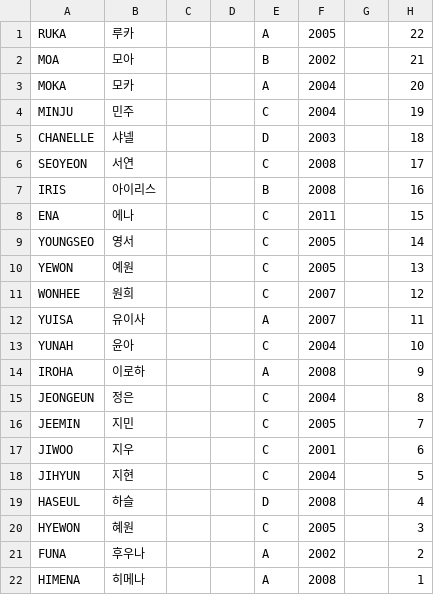
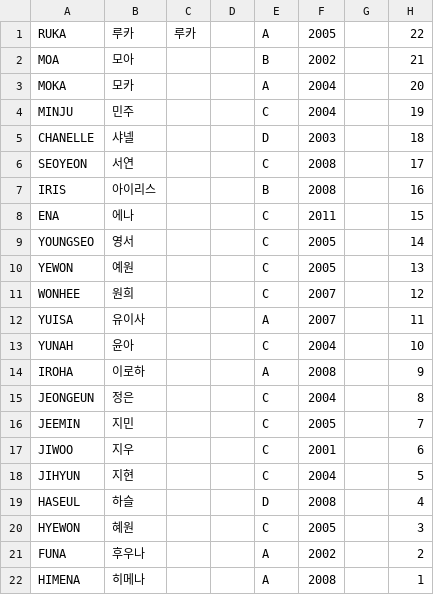
Before and after one commit to boysplanet2022/allof-r-u-next.github.io, a CSV file: trainee_info.csv, drawn as a sheet.

Commit message:
Initial commit

```diff
--- a/trainee_info.csv
+++ b/trainee_info.csv
@@ -1,2 +1,2 @@
-"RUKA","루카","","","A","2005","","22"
+"RUKA","루카","루카","","A","2005","","22"
 "MOA","모아","","","B","2002","","21"
```
